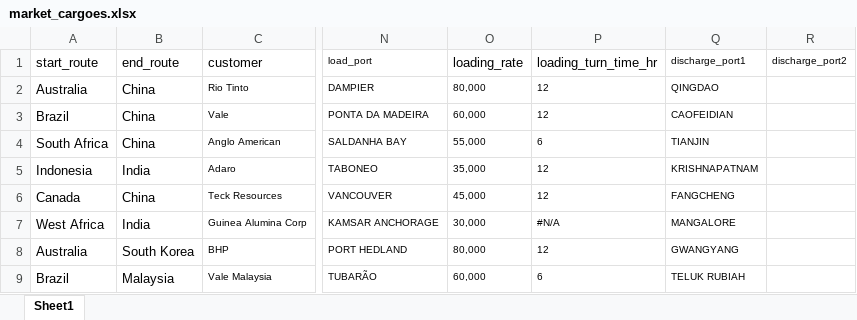
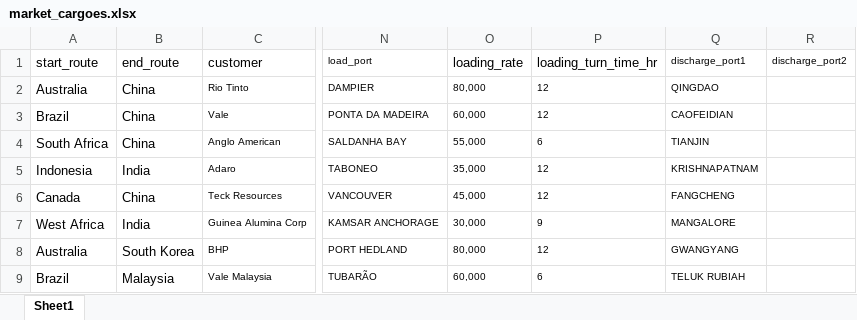
Before and after one commit to lionelowen/cargill_datathon_freight_calculator_chatbot, an Excel workbook: data/market_cargoes.xlsx, sheet Sheet1, drawn as a sheet; only a part is shown, gaps mark what is left out; values as stored, in another font and other column widths than the file's, no borders; the diff names each change by its address in the sheet, - before the commit and + after, or states it on an @@ line.

```diff
--- a/data/market_cargoes.xlsx (sheet Sheet1)
+++ b/data/market_cargoes.xlsx (sheet Sheet1)
-P7 (loading_turn_time_hr): #N/A
+P7 (loading_turn_time_hr): 9
```
Also changed, not shown: data/Port Distances.xlsx, 5 other files.
